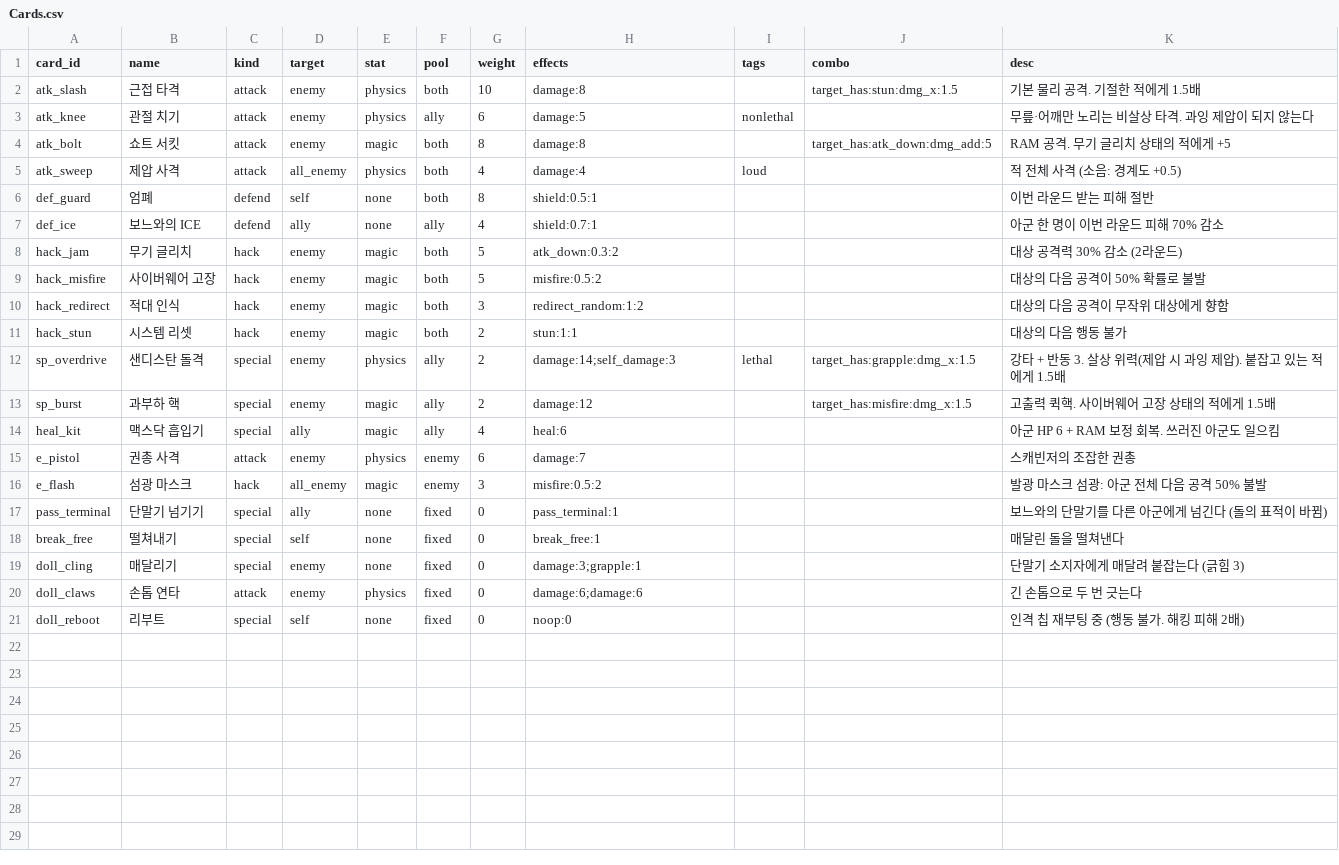
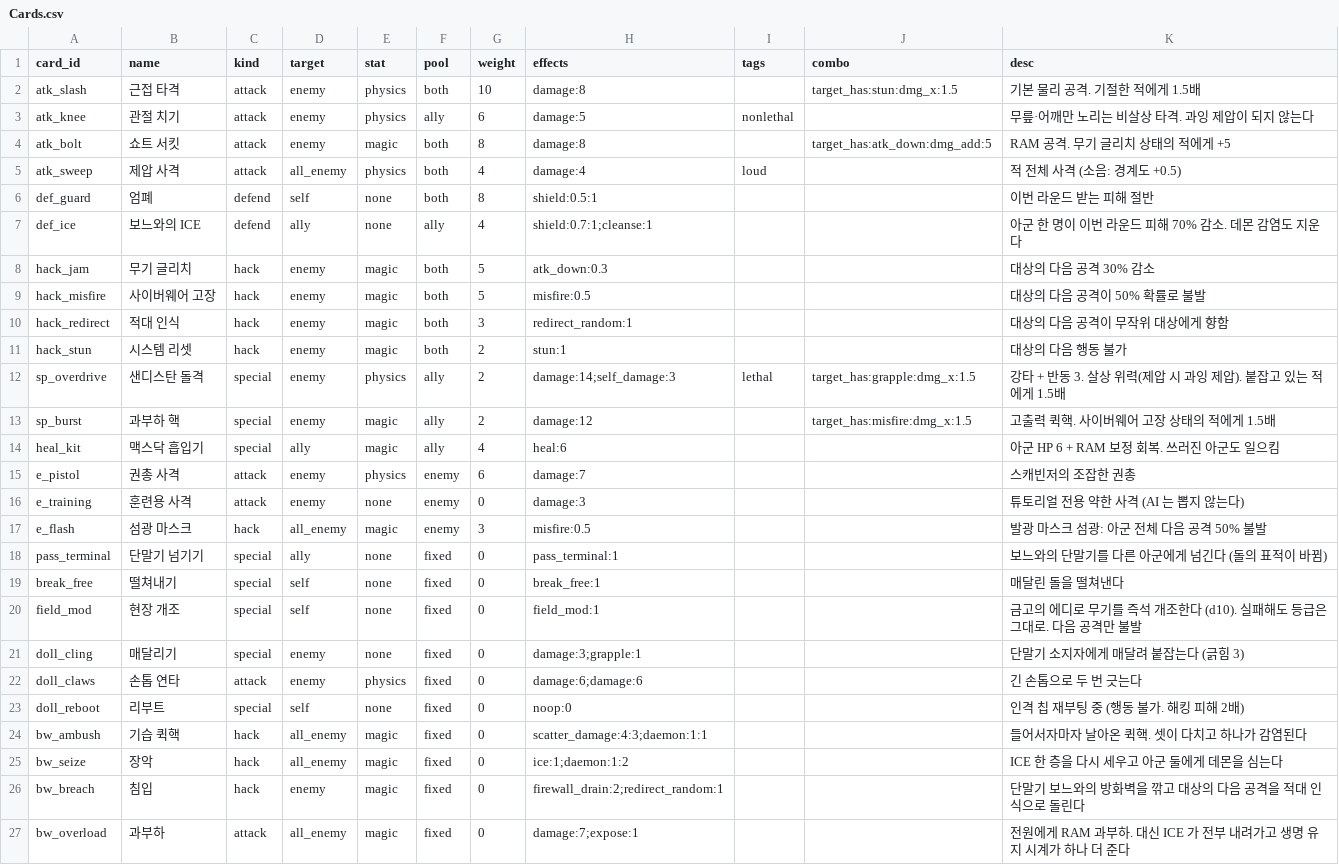
Before and after one commit to lunyang0119/phs-combine, a CSV file: data/cardbattle/Cards.csv, drawn as a sheet.

```diff
--- a/data/cardbattle/Cards.csv
+++ b/data/cardbattle/Cards.csv
@@ -6,7 +6,7 @@ atk_sweep,제압 사격,attack,all_enemy,physics,both,4,damage:4,loud,,적 전
 def_guard,엄폐,defend,self,none,both,8,shield:0.5:1,,,이번 라운드 받는 피해 절반
-def_ice,보느와의 ICE,defend,ally,none,ally,4,shield:0.7:1,,,아군 한 명이 이번 라운드 피해 70% 감소
-hack_jam,무기 글리치,hack,enemy,magic,both,5,atk_down:0.3:2,,,대상 공격력 30% 감소 (2라운드)
-hack_misfire,사이버웨어 고장,hack,enemy,magic,both,5,misfire:0.5:2,,,대상의 다음 공격이 50% 확률로 불발
-hack_redirect,적대 인식,hack,enemy,magic,both,3,redirect_random:1:2,,,대상의 다음 공격이 무작위 대상에게 향함
-hack_stun,시스템 리셋,hack,enemy,magic,both,2,stun:1:1,,,대상의 다음 행동 불가
+def_ice,보느와의 ICE,defend,ally,none,ally,4,shield:0.7:1;cleanse:1,,,아군 한 명이 이번 라운드 피해 70% 감소. 데몬 감염도 지운다
+hack_jam,무기 글리치,hack,enemy,magic,both,5,atk_down:0.3,,,대상의 다음 공격 30% 감소
+hack_misfire,사이버웨어 고장,hack,enemy,magic,both,5,misfire:0.5,,,대상의 다음 공격이 50% 확률로 불발
+hack_redirect,적대 인식,hack,enemy,magic,both,3,redirect_random:1,,,대상의 다음 공격이 무작위 대상에게 향함
+hack_stun,시스템 리셋,hack,enemy,magic,both,2,stun:1,,,대상의 다음 행동 불가
 sp_overdrive,샌디스탄 돌격,special,enemy,physics,ally,2,damage:14;self_damage:3,lethal,target_has:grapple:dmg_x:1.5,강타 + 반동 3. 살상 위력(제압 시 과잉 제압). 붙잡고 있는 적에게 1.5배
@@ -15,5 +15,7 @@ heal_kit,맥스닥 흡입기,special,ally,magic,ally,4,heal:6,,,아군 HP 6 + RA
 e_pistol,권총 사격,attack,enemy,physics,enemy,6,damage:7,,,스캐빈저의 조잡한 권총
-e_flash,섬광 마스크,hack,all_enemy,magic,enemy,3,misfire:0.5:2,,,발광 마스크 섬광: 아군 전체 다음 공격 50% 불발
+e_training,훈련용 사격,attack,enemy,none,enemy,0,damage:3,,,튜토리얼 전용 약한 사격 (AI 는 뽑지 않는다)
+e_flash,섬광 마스크,hack,all_enemy,magic,enemy,3,misfire:0.5,,,발광 마스크 섬광: 아군 전체 다음 공격 50% 불발
 pass_terminal,단말기 넘기기,special,ally,none,fixed,0,pass_terminal:1,,,보느와의 단말기를 다른 아군에게 넘긴다 (돌의 표적이 바뀜)
 break_free,떨쳐내기,special,self,none,fixed,0,break_free:1,,,매달린 돌을 떨쳐낸다
+field_mod,현장 개조,special,self,none,fixed,0,field_mod:1,,,금고의 에디로 무기를 즉석 개조한다 (d10). 실패해도 등급은 그대로. 다음 공격만 불발
 doll_cling,매달리기,special,enemy,none,fixed,0,damage:3;grapple:1,,,단말기 소지자에게 매달려 붙잡는다 (긁힘 3)
@@ -21 +23,5 @@ doll_claws,손톱 연타,attack,enemy,physics,fixed,0,damage:6;damage:6,,,긴
 doll_reboot,리부트,special,self,none,fixed,0,noop:0,,,인격 칩 재부팅 중 (행동 불가. 해킹 피해 2배)
+bw_ambush,기습 퀵핵,hack,all_enemy,magic,fixed,0,scatter_damage:4:3;daemon:1:1,,,들어서자마자 날아온 퀵핵. 셋이 다치고 하나가 감염된다
+bw_seize,장악,hack,all_enemy,magic,fixed,0,ice:1;daemon:1:2,,,ICE 한 층을 다시 세우고 아군 둘에게 데몬을 심는다
+bw_breach,침입,hack,enemy,magic,fixed,0,firewall_drain:2;redirect_random:1,,,단말기 보느와의 방화벽을 깎고 대상의 다음 공격을 적대 인식으로 돌린다
+bw_overload,과부하,attack,all_enemy,magic,fixed,0,damage:7;expose:1,,,전원에게 RAM 과부하. 대신 ICE 가 전부 내려가고 생명 유지 시계가 하나 더 준다
```
Also changed, not shown: data/cardbattle/Battles.csv, data/cardbattle/Enemies.csv, 37 other files.
